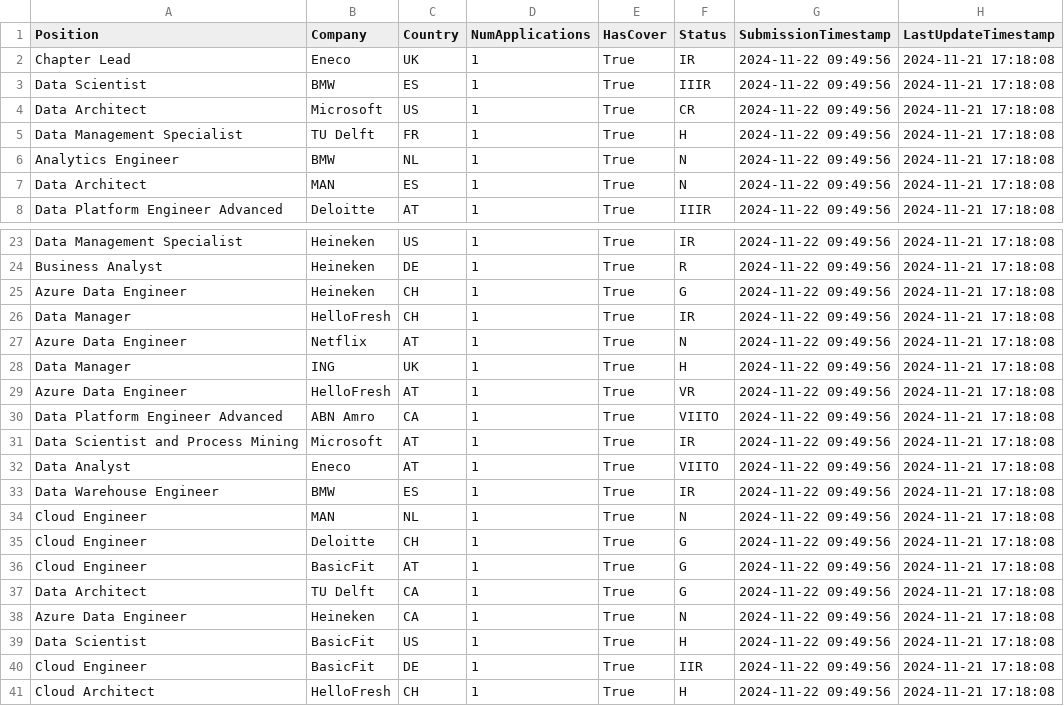
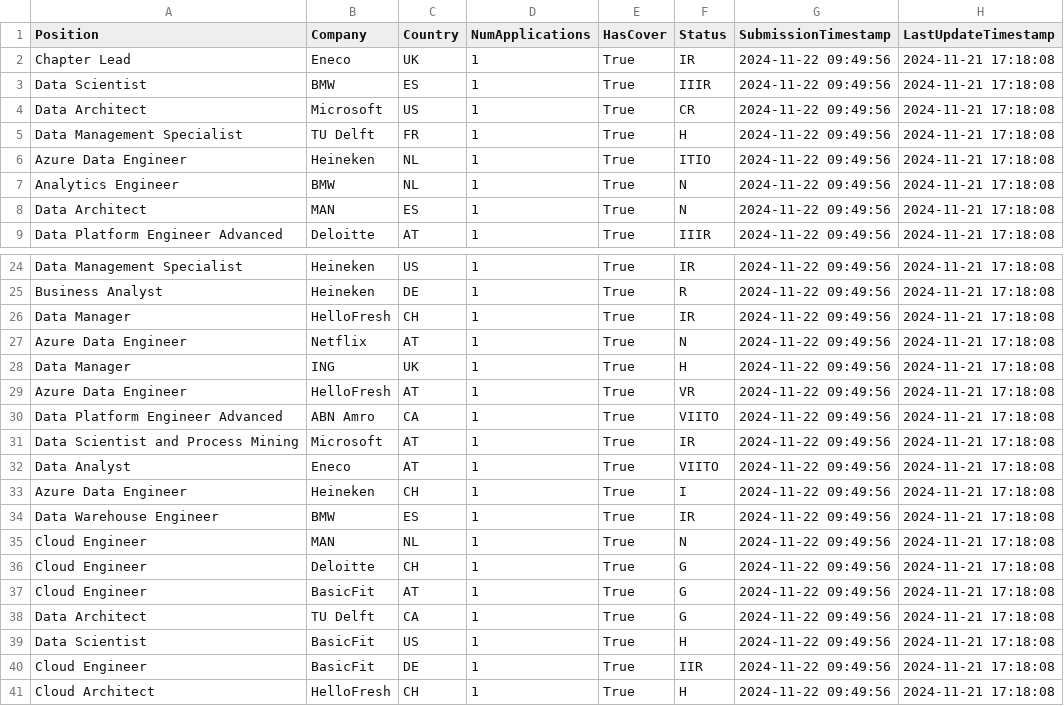
Before and after one commit to fox-techniques/athena-recruitment-analytics, a CSV file: data/output/parsed_data.csv, drawn as a sheet; only a part is shown, gaps mark what is left out; removed rows and columns are numbered as before the commit, all else as after; the diff names each change by its address in the sheet, - before the commit and + after, or states it on an @@ line.

```diff
--- a/data/output/parsed_data.csv
+++ b/data/output/parsed_data.csv
+row 6: Azure Data Engineer | Heineken | NL | 1 | True | ITIO | 2024-11-22 09:49:56 | 2024-11-21 17:18:08
-row 25: Azure Data Engineer | Heineken | CH | 1 | True | G | 2024-11-22 09:49:56 | 2024-11-21 17:18:08
+row 33: Azure Data Engineer | Heineken | CH | 1 | True | I | 2024-11-22 09:49:56 | 2024-11-21 17:18:08
-row 38: Azure Data Engineer | Heineken | CA | 1 | True | N | 2024-11-22 09:49:56 | 2024-11-21 17:18:08
```
Also changed, not shown: 15 other files.
